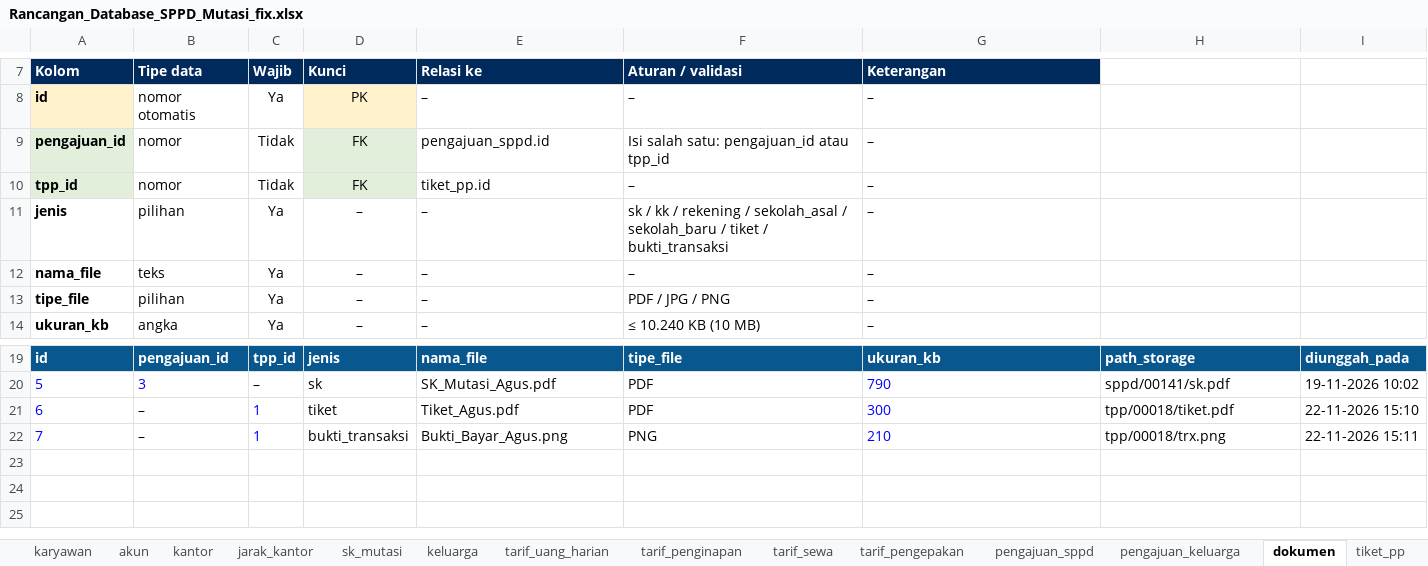
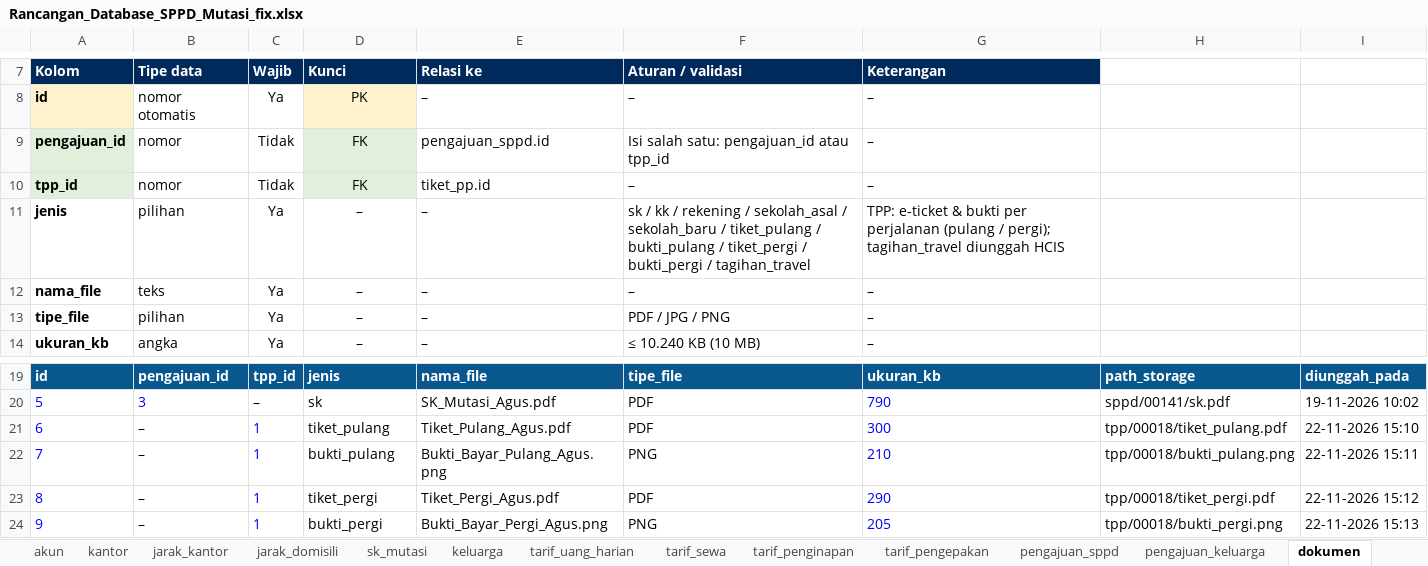
Before and after one commit to adriansyahnajwan/SPPD-MUTASI-PROTOTYPE, an Excel workbook: Rancangan_Database_SPPD_Mutasi_fix.xlsx, sheet dokumen, drawn as a sheet; only a part is shown, gaps mark what is left out; values as stored, in another font and other column widths than the file's, no borders; the diff names each change by its address in the sheet, - before the commit and + after, or states it on an @@ line.

```diff
--- a/Rancangan_Database_SPPD_Mutasi_fix.xlsx (sheet dokumen)
+++ b/Rancangan_Database_SPPD_Mutasi_fix.xlsx (sheet dokumen)
+sheet tab: jarak_domisili
@@ sheet tab order changed: akun | kantor | jarak_kantor | jarak_domisili | sk_mutasi | keluarga | tarif_uang_harian | tarif_sewa | tarif_penginapan | tarif_pengepakan | pengajuan_sppd | pengajuan_keluarga | dokumen @@
-F11 (Aturan / validasi): …sekolah_baru / tiket / bukti_transaksi
+F11 (Aturan / validasi): …sekolah_baru / tiket_pulang / bukti_pulang / tiket_pergi / bukti_pergi / tagihan_travel
-G11 (Keterangan): –
+G11 (Keterangan): TPP: e-ticket & bukti per perjalanan (pulang / pergi); tagihan_travel diunggah HCIS
-D21 (Kunci): tiket
+D21 (Kunci): tiket_pulang
-E21 (Relasi ke): Tiket_Agus.pdf
+E21 (Relasi ke): Tiket_Pulang_Agus.pdf
-H21: tpp/00018/tiket.pdf
+H21: tpp/00018/tiket_pulang.pdf
-D22 (Kunci): bukti_transaksi
+D22 (Kunci): bukti_pulang
-E22 (Relasi ke): Bukti_Bayar_Agus.png
+E22 (Relasi ke): Bukti_Bayar_Pulang_Agus.png
-H22: tpp/00018/trx.png
+H22: tpp/00018/bukti_pulang.png
+row 23: 8 | – | 1 | tiket_pergi | Tiket_Pergi_Agus.pdf | PDF | 290 | tpp/00018/tiket_pergi.pdf | 22-11-2026 15:12
+row 24: 9 | – | 1 | bukti_pergi | Bukti_Bayar_Pergi_Agus.png | PNG | 205 | tpp/00018/bukti_pergi.png | 22-11-2026 15:13
```
Also changed, not shown: sheet tiket_pp, sheet Ringkasan, sheet Relasi, 4 other files.
